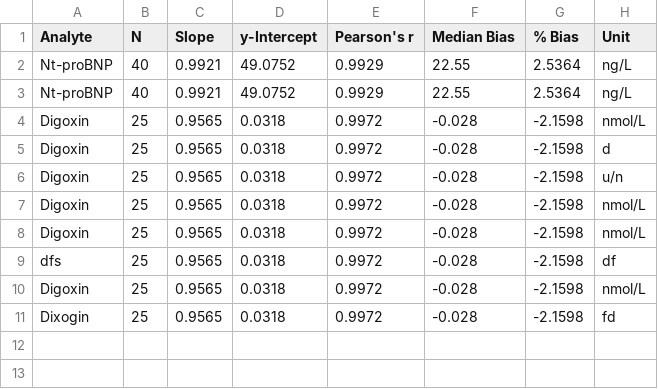
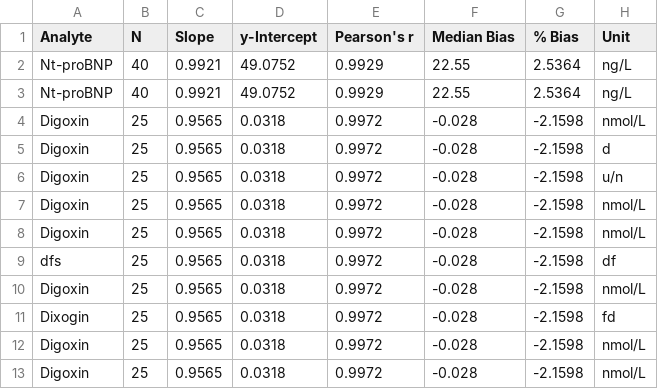
Before and after one commit to RSelvaratnam/PyME, a CSV file: MethodSummary.csv, drawn as a sheet.

```diff
--- a/MethodSummary.csv
+++ b/MethodSummary.csv
@@ -11 +11,3 @@ Digoxin,25,0.9565,0.0318,0.9972,-0.028,-2.1598,nmol/L
 Dixogin,25,0.9565,0.0318,0.9972,-0.028,-2.1598,fd
+Digoxin,25,0.9565,0.0318,0.9972,-0.028,-2.1598,nmol/L
+Digoxin,25,0.9565,0.0318,0.9972,-0.028,-2.1598,nmol/L
```
Also changed, not shown: 25 other files.
